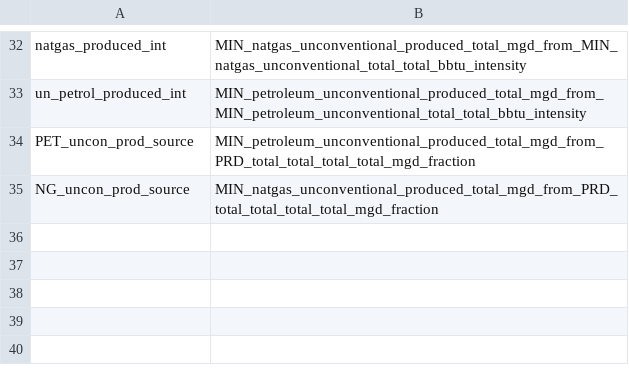
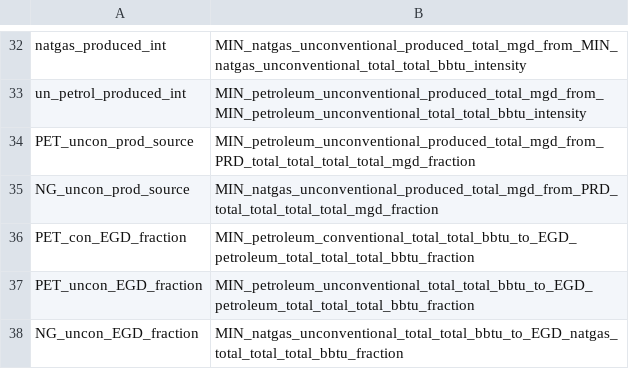
Before and after one commit to pnnl/interflow, a CSV file: sample_data/input_data/variable_rename_key_ng_petroleum.csv, drawn as a sheet; only a part is shown, gaps mark what is left out.

```diff
--- a/sample_data/input_data/variable_rename_key_ng_petroleum.csv
+++ b/sample_data/input_data/variable_rename_key_ng_petroleum.csv
@@ -35 +35,4 @@ PET_uncon_prod_source,MIN_petroleum_unconventional_produced_total_mgd_from_PRD_t
 NG_uncon_prod_source,MIN_natgas_unconventional_produced_total_mgd_from_PRD_total_total_total_total_mgd_fraction
+PET_con_EGD_fraction,MIN_petroleum_conventional_total_total_bbtu_to_EGD_petroleum_total_total_total_bbtu_fraction
+PET_uncon_EGD_fraction,MIN_petroleum_unconventional_total_total_bbtu_to_EGD_petroleum_total_total_total_bbtu_fraction
+NG_uncon_EGD_fraction,MIN_natgas_unconventional_total_total_bbtu_to_EGD_natgas_total_total_total_bbtu_fraction
```
Also changed, not shown: 3 other files.
